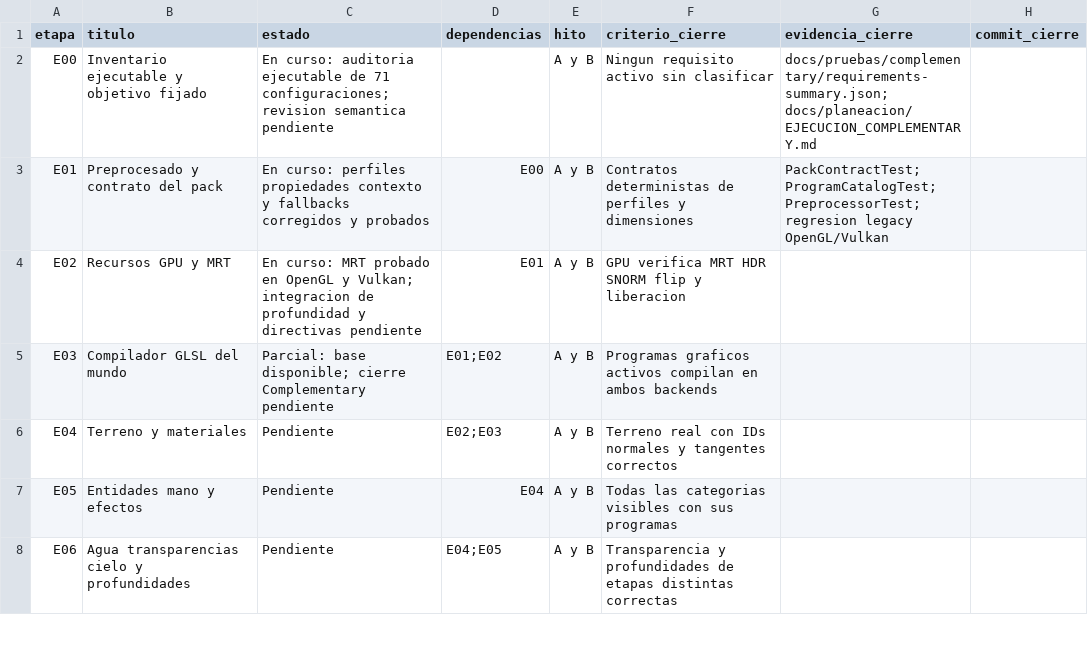
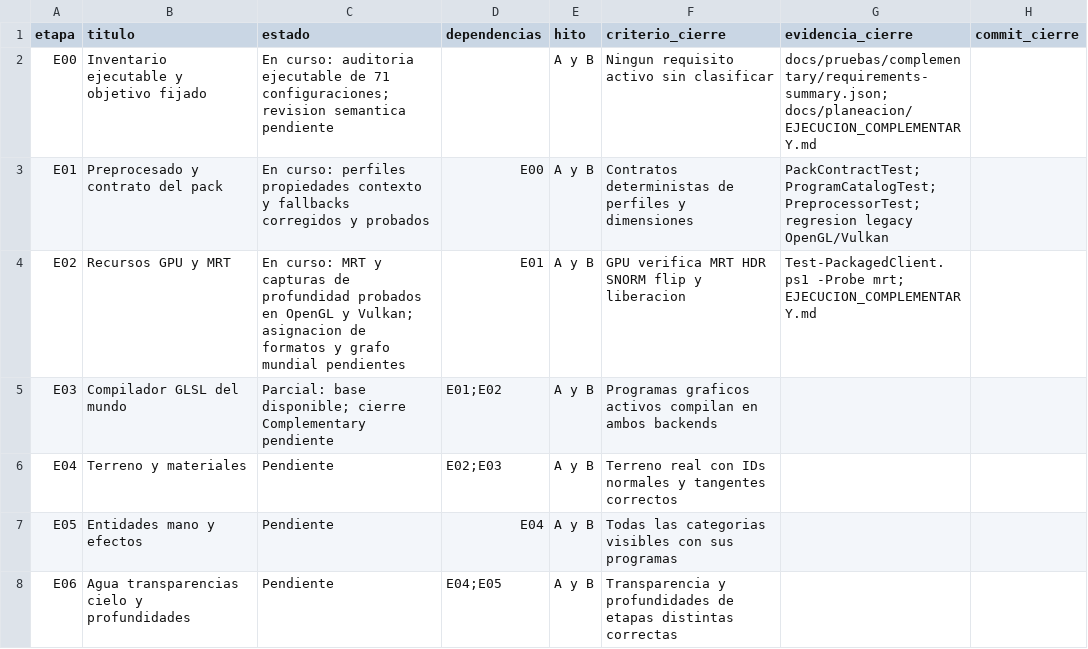
Before and after one commit to maniadiaz/Prismora-mod, a CSV file: docs/planeacion/COMPLEMENTARY_ETAPAS.csv, drawn as a sheet; only a part is shown.

```diff
--- a/docs/planeacion/COMPLEMENTARY_ETAPAS.csv
+++ b/docs/planeacion/COMPLEMENTARY_ETAPAS.csv
@@ -3,3 +3,3 @@
 "E01","Preprocesado y contrato del pack","En curso: perfiles propiedades contexto y fallbacks corregidos y probados","E00","A y B","Contratos deterministas de perfiles y dimensiones","PackContractTest; ProgramCatalogTest; PreprocessorTest; regresion legacy OpenGL/Vulkan",""
-"E02","Recursos GPU y MRT","En curso: MRT probado en OpenGL y Vulkan; integracion de profundidad y directivas pendiente","E01","A y B","GPU verifica MRT HDR SNORM flip y liberacion","",""
+"E02","Recursos GPU y MRT","En curso: MRT y capturas de profundidad probados en OpenGL y Vulkan; asignacion de formatos y grafo mundial pendientes","E01","A y B","GPU verifica MRT HDR SNORM flip y liberacion","Test-PackagedClient.ps1 -Probe mrt; EJECUCION_COMPLEMENTARY.md",""
 "E03","Compilador GLSL del mundo","Parcial: base disponible; cierre Complementary pendiente","E01;E02","A y B","Programas graficos activos compilan en ambos backends","",""
```
Also changed, not shown: 10 other files.
